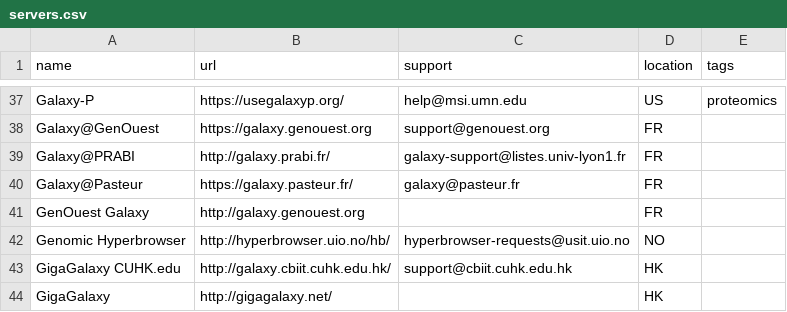
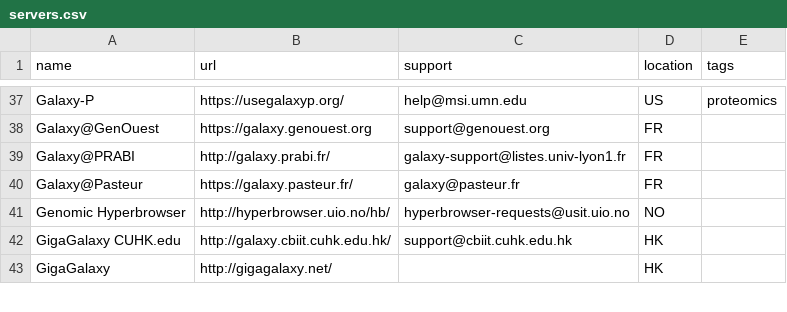
Before and after one commit to martenson/public-galaxy-servers, a CSV file: servers.csv, drawn as a sheet; only a part is shown, gaps mark what is left out; the diff names each change by its address in the sheet, - before the commit and + after, or states it on an @@ line.

Commit message:
Remove genouest duplicate

```diff
--- a/servers.csv
+++ b/servers.csv
-row 41: GenOuest Galaxy | http://galaxy.genouest.org |  | FR
```
